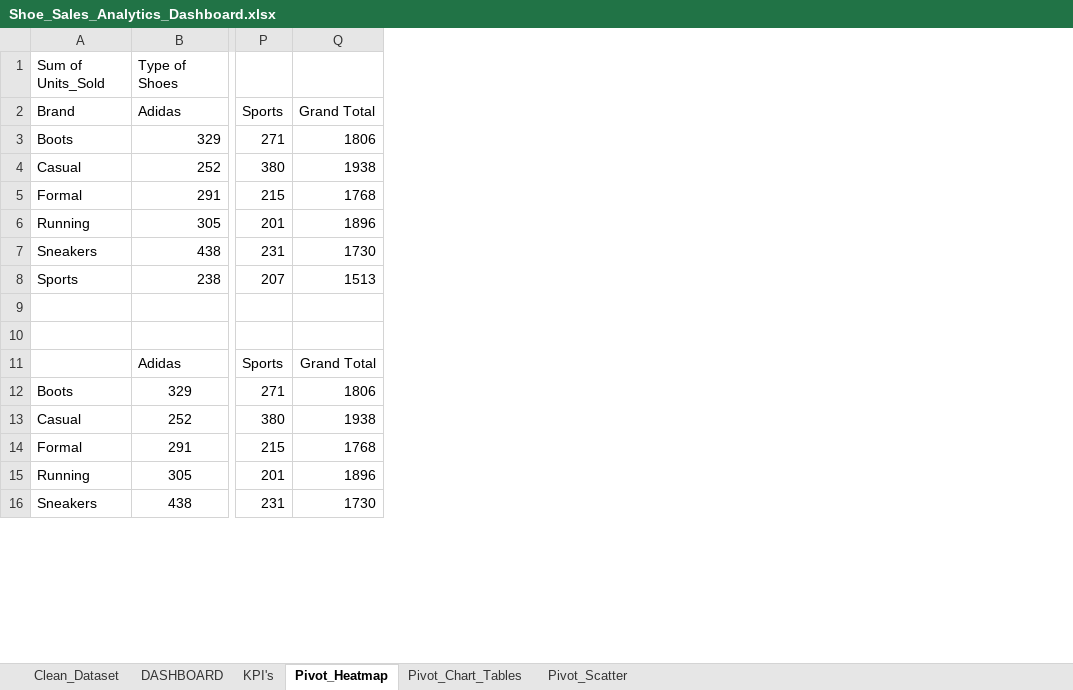
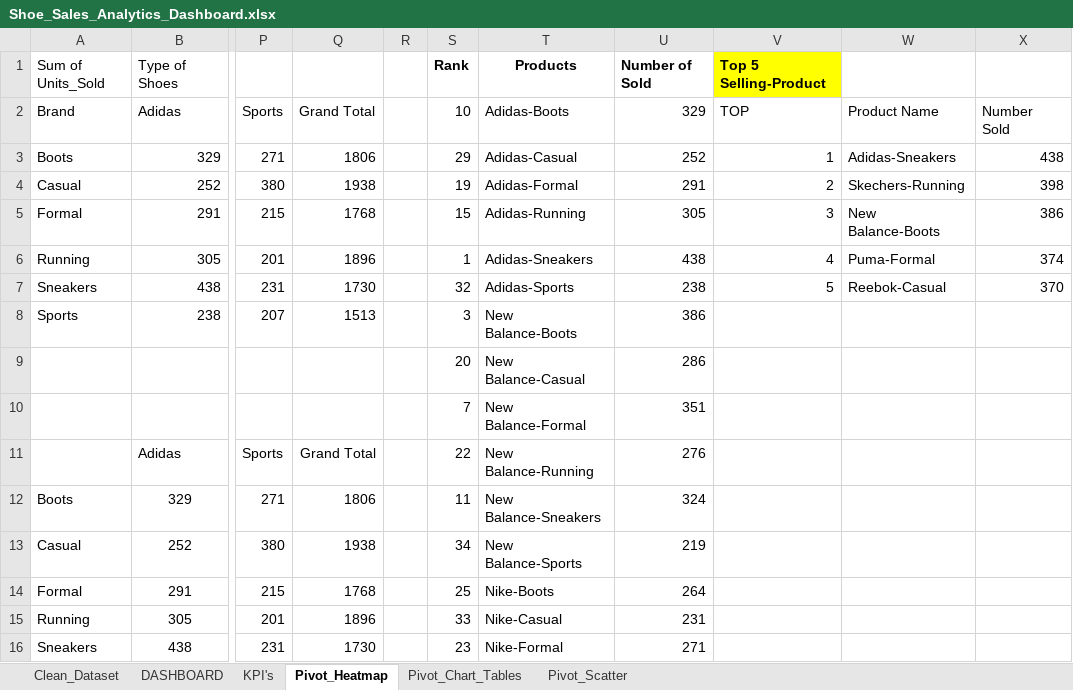
Before and after one commit to hlmtssilvia/Shoes_Sales_Analysis_Project, an Excel workbook: Shoe_Sales_Analytics_Dashboard.xlsx, sheet Pivot_Heatmap, drawn as a sheet; only a part is shown, gaps mark what is left out; values as stored, in another font and other column widths than the file's, no borders; charts and pictures not drawn; rows hold the shown columns only; the diff covers the shown part only; the diff names each change by its address in the sheet, - before the commit and + after, or states it on an @@ line.

```diff
--- a/Shoe_Sales_Analytics_Dashboard.xlsx (sheet Pivot_Heatmap)
+++ b/Shoe_Sales_Analytics_Dashboard.xlsx (sheet Pivot_Heatmap)
+column R, empty
+column S (10), row 1: Rank; rows 3-16: 29 | 19 | 15 | 1 | 32 | 3 | 20 | 7 | 22 | 11 | 34 | 25 | 33 | 23
+column T (Adidas-Boots), row 1: Products; rows 3-16: Adidas-Casual | Adidas-Formal | Adidas-Running | Adidas-Sneakers | Adidas-Sports | New Balance-Boots | New Balance-Casual | New Balance-Formal | New Balance-Running | New Balance-Sneakers | New Balance-Sports | Nike-Boots | Nike-Casual | Nike-Formal
+column U (329), row 1: Number of Sold; rows 3-16: 252 | 291 | 305 | 438 | 238 | 386 | 286 | 351 | 276 | 324 | 219 | 264 | 231 | 271
+column V (TOP), row 1: Top 5 Selling-Product; rows 3-7: 1 | 2 | 3 | 4 | 5
+column W (Product Name), rows 3-7: Adidas-Sneakers | Skechers-Running | New Balance-Boots | Puma-Formal | Reebok-Casual
+column X (Number Sold), rows 3-7: 438 | 398 | 386 | 374 | 370
-row 9: (empty)
+row 9:  |  |  |  |  | 20 | New Balance-Casual | 286
-row 10: (empty)
+row 10:  |  |  |  |  | 7 | New Balance-Formal | 351
```
Also changed, not shown: 20 added rows elsewhere in this sheet, sheet Pivot_Chart_Tables, sheet DASHBOARD, charts or pictures, 2 other files.
